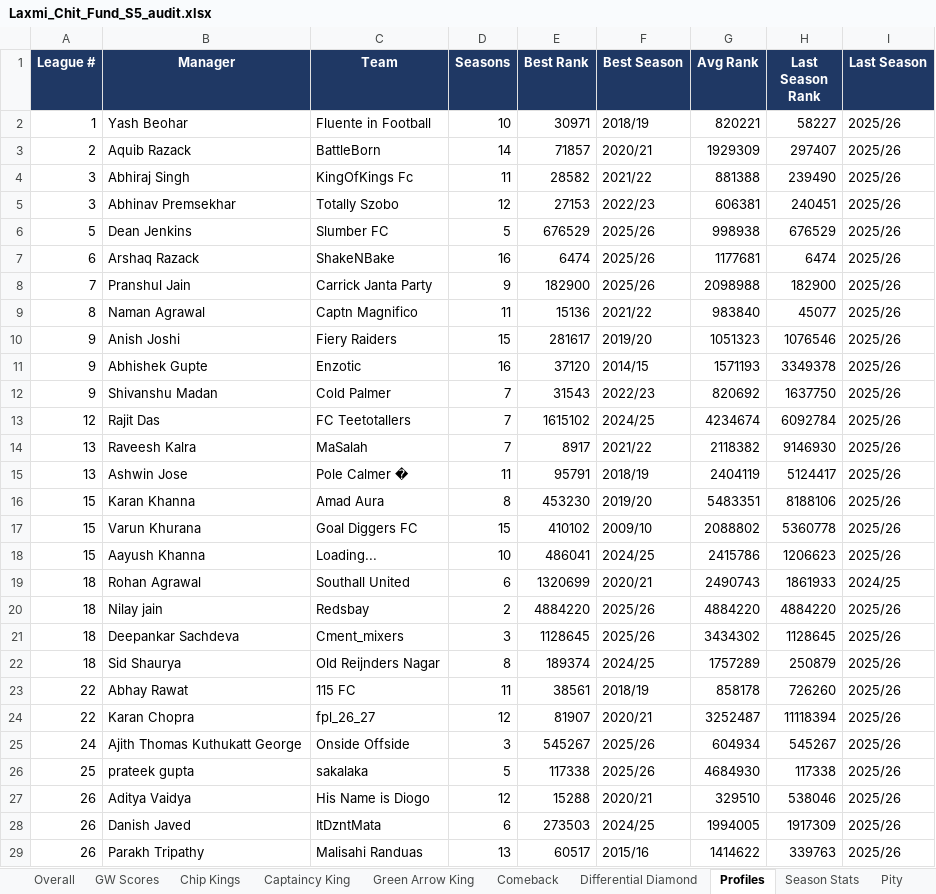
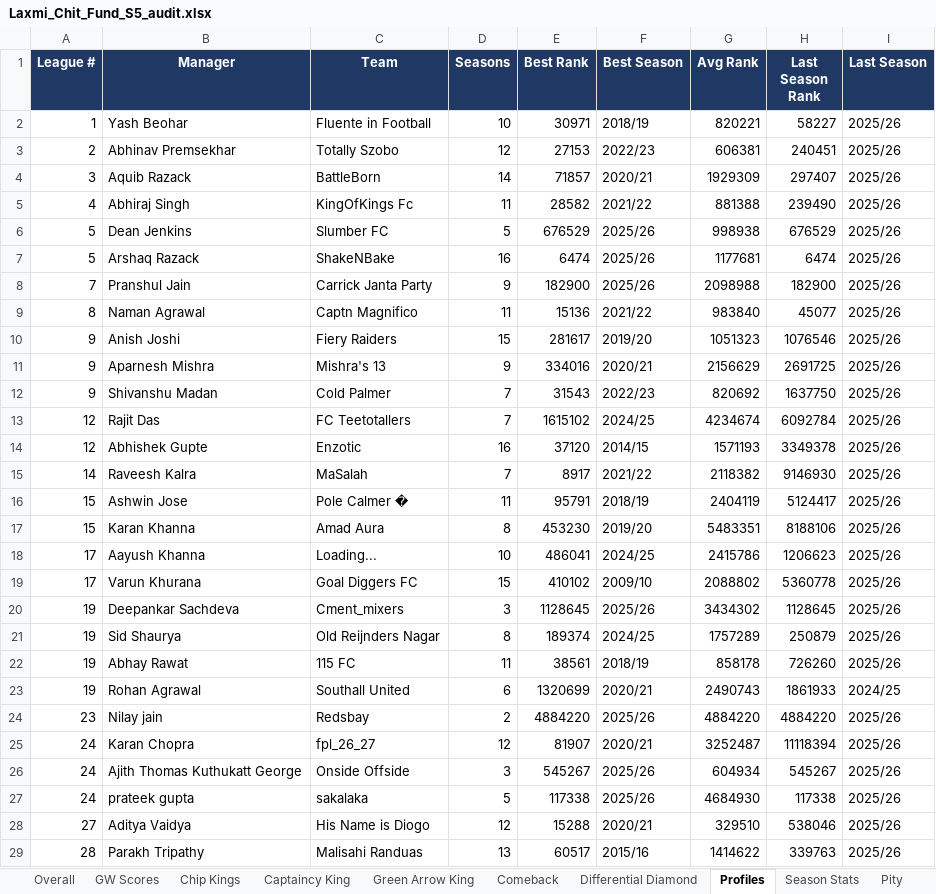
Before and after one commit to yash1997beohar/lcf-s5, an Excel workbook: docs/Laxmi_Chit_Fund_S5_audit.xlsx, sheet Profiles, drawn as a sheet; only a part is shown; values as stored, in another font and other column widths than the file's, no borders; removed rows and columns are numbered as before the commit, all else as after; the diff covers the shown part only; the diff names each change by its address in the sheet, - before the commit and + after, or states it on an @@ line.

```diff
--- a/docs/Laxmi_Chit_Fund_S5_audit.xlsx (sheet Profiles)
+++ b/docs/Laxmi_Chit_Fund_S5_audit.xlsx (sheet Profiles)
+row 3: 2 | Abhinav Premsekhar | Totally Szobo | 12 | 27153 | 2022/23 | 606381 | 240451 | 2025/26
-A4 (League #): 2
+A4 (League #): 3
-A5 (League #): 3
+A5 (League #): 4
-row 5: 3 | Abhinav Premsekhar | Totally Szobo | 12 | 27153 | 2022/23 | 606381 | 240451 | 2025/26
-A7 (League #): 6
+A7 (League #): 5
-row 11: 9 | Abhishek Gupte | Enzotic | 16 | 37120 | 2014/15 | 1571193 | 3349378 | 2025/26
+row 11: 9 | Aparnesh Mishra | Mishra's 13 | 9 | 334016 | 2020/21 | 2156629 | 2691725 | 2025/26
+row 14: 12 | Abhishek Gupte | Enzotic | 16 | 37120 | 2014/15 | 1571193 | 3349378 | 2025/26
-A15 (League #): 13
+A15 (League #): 14
-A16 (League #): 13
+A16 (League #): 15
-row 17: 15 | Varun Khurana | Goal Diggers FC | 15 | 410102 | 2009/10 | 2088802 | 5360778 | 2025/26
-A18 (League #): 15
+A18 (League #): 17
-row 19: 18 | Rohan Agrawal | Southall United | 6 | 1320699 | 2020/21 | 2490743 | 1861933 | 2024/25
-row 20: 18 | Nilay jain | Redsbay | 2 | 4884220 | 2025/26 | 4884220 | 4884220 | 2025/26
+row 19: 17 | Varun Khurana | Goal Diggers FC | 15 | 410102 | 2009/10 | 2088802 | 5360778 | 2025/26
-A20:A21 (League #): 18
+A20:A21 (League #): 19
-A22 (League #): 22
+A22 (League #): 19
+row 23: 19 | Rohan Agrawal | Southall United | 6 | 1320699 | 2020/21 | 2490743 | 1861933 | 2024/25
+row 24: 23 | Nilay jain | Redsbay | 2 | 4884220 | 2025/26 | 4884220 | 4884220 | 2025/26
-A25 (League #): 22
+A25 (League #): 24
-A27 (League #): 25
+A27 (League #): 24
-A28 (League #): 26
+A28 (League #): 27
-row 28: 26 | Danish Javed | ItDzntMata | 6 | 273503 | 2024/25 | 1994005 | 1917309 | 2025/26
-A29 (League #): 26
+A29 (League #): 28
```
Also changed, not shown: 1 added row and 1 removed row elsewhere in this sheet, sheet Season Stats, sheet Overall, sheet GW Scores, sheet Captaincy King, sheet Green Arrow King, 2 other files.
